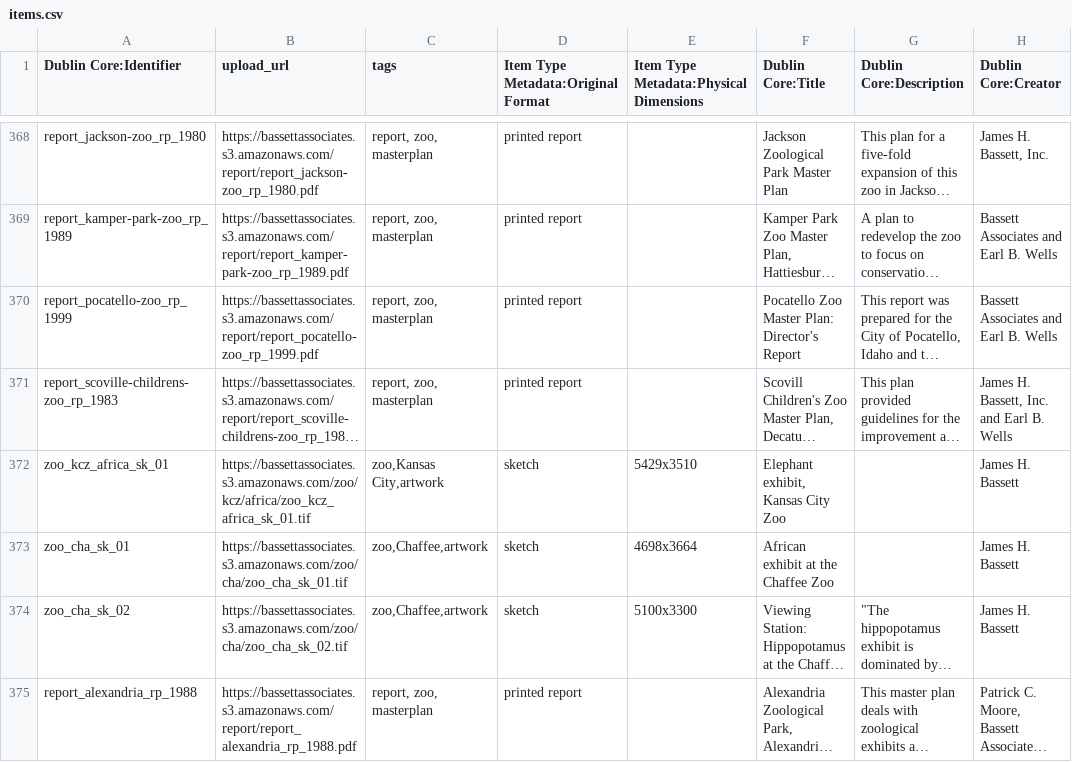
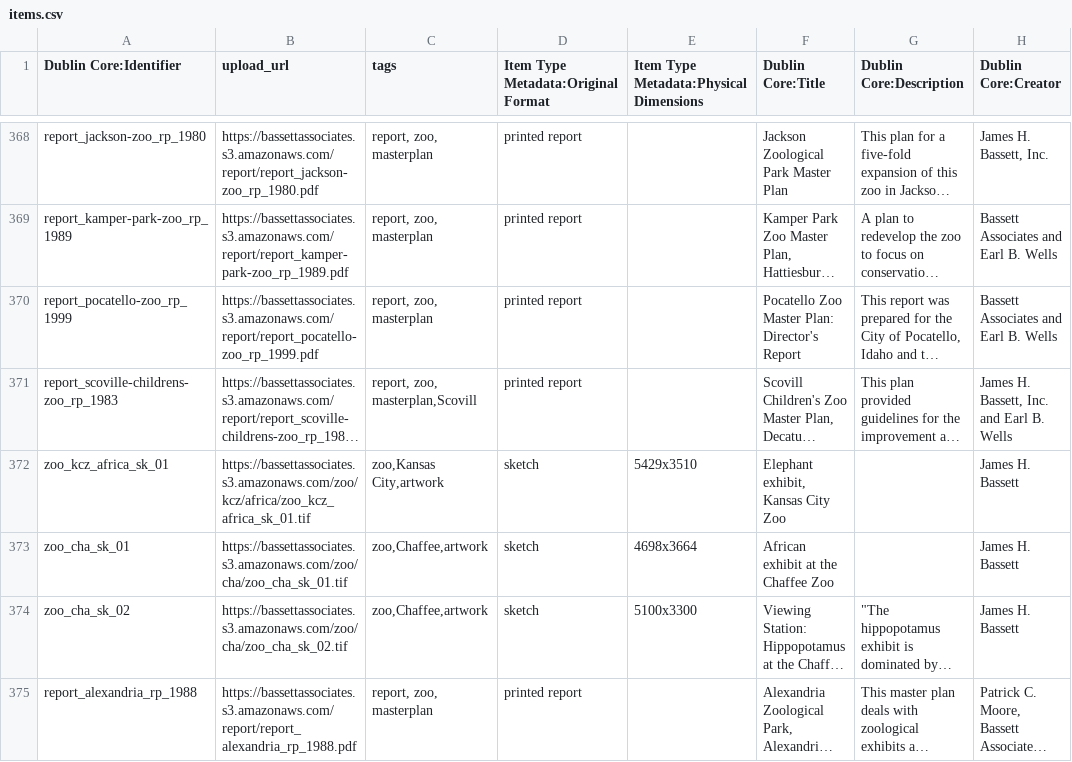
Before and after one commit to baskaufs/bassettassociates, a CSV file: data/items.csv, drawn as a sheet; only a part is shown, gaps mark what is left out; long unchanged cells end in …; the diff covers the shown part only; the diff names each change by its address in the sheet, - before the commit and + after, or states it on an @@ line.

```diff
--- a/data/items.csv
+++ b/data/items.csv
-C371 (tags): report, zoo, masterplan
+C371 (tags): report, zoo, masterplan,Scovill
```
Also changed, not shown: 3 added rows and 5 edited cells elsewhere in this file, data/identifiers.csv, 1 other file.
